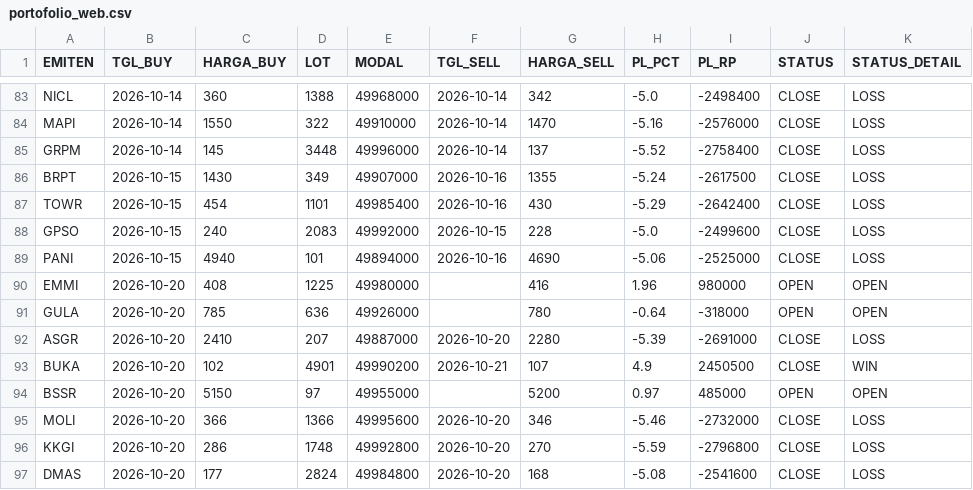
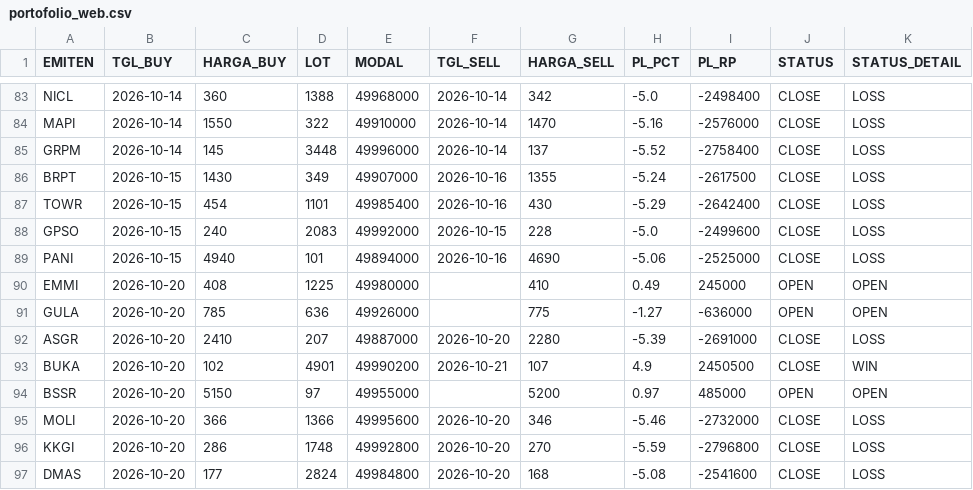
Before and after one commit to illusixTri/dashboard-rla, a CSV file: portofolio_web.csv, drawn as a sheet; only a part is shown, gaps mark what is left out; the diff covers the shown part only.

```diff
--- a/portofolio_web.csv
+++ b/portofolio_web.csv
@@ -89,4 +89,4 @@ GPSO,2026-10-15,240,2083,49992000,2026-10-15,228,-5.0,-2499600,CLOSE,LOSS
 PANI,2026-10-15,4940,101,49894000,2026-10-16,4690,-5.06,-2525000,CLOSE,LOSS
-EMMI,2026-10-20,408,1225,49980000,,416,1.96,980000,OPEN,OPEN
-GULA,2026-10-20,785,636,49926000,,780,-0.64,-318000,OPEN,OPEN
+EMMI,2026-10-20,408,1225,49980000,,410,0.49,245000,OPEN,OPEN
+GULA,2026-10-20,785,636,49926000,,775,-1.27,-636000,OPEN,OPEN
 ASGR,2026-10-20,2410,207,49887000,2026-10-20,2280,-5.39,-2691000,CLOSE,LOSS
```
Also changed, not shown: 12 added rows and 45 edited cells elsewhere in this file, V2openclose.csv.
